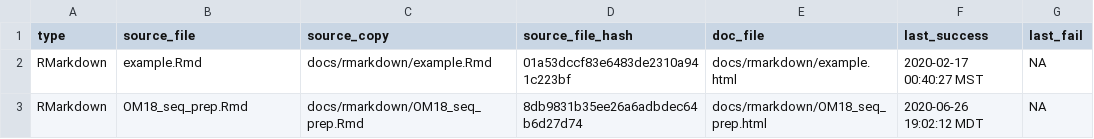
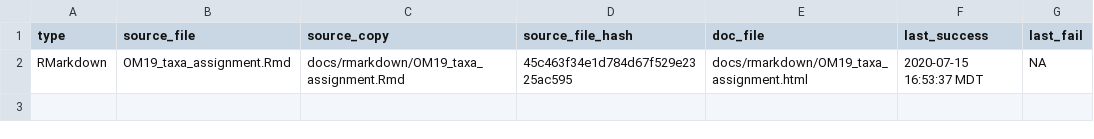
Before and after one commit to danote/Samail_16S_compilation, a CSV file: docs/.docs_hash.csv, drawn as a sheet.

```diff
--- a/docs/.docs_hash.csv
+++ b/docs/.docs_hash.csv
@@ -1,3 +1,2 @@
 type,source_file,source_copy,source_file_hash,doc_file,last_success,last_fail
-RMarkdown,example.Rmd,docs/rmarkdown/example.Rmd,01a53dccf83e6483de2310a941c223bf,docs/rmarkdown/example.html,2020-02-17 00:40:27 MST,NA
-RMarkdown,OM18_seq_prep.Rmd,docs/rmarkdown/OM18_seq_prep.Rmd,8db9831b35ee26a6adbdec64b6d27d74,docs/rmarkdown/OM18_seq_prep.html,2020-06-26 19:02:12 MDT,NA
+RMarkdown,OM19_taxa_assignment.Rmd,docs/rmarkdown/OM19_taxa_assignment.Rmd,45c463f34e1d784d67f529e2325ac595,docs/rmarkdown/OM19_taxa_assignment.html,2020-07-15 16:53:37 MDT,NA
```
Also changed, not shown: 17 other files.
